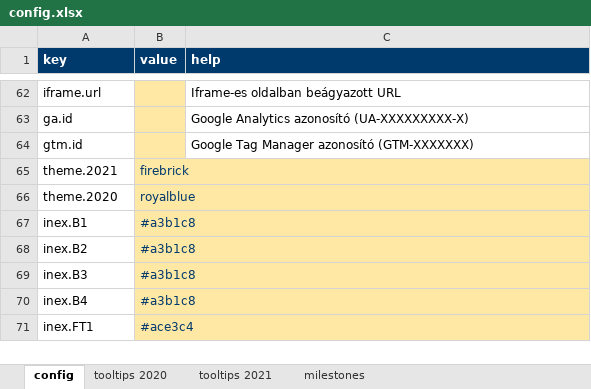
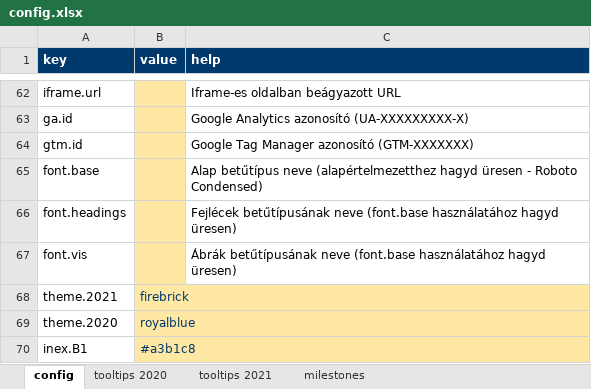
Before and after one commit to k-monitor/onkormanyzati-koltsegvetes-v2, an Excel workbook: input/config.xlsx, sheet config, drawn as a sheet; only a part is shown, gaps mark what is left out; the shorter side is filled out with more unchanged rows; values as stored, in another font and other column widths than the file's, no borders; the diff names each change by its address in the sheet, - before the commit and + after, or states it on an @@ line.

Commit message:
added config rows for overriding fonts (base, headings, vis)

```diff
--- a/input/config.xlsx (sheet config)
+++ b/input/config.xlsx (sheet config)
+row 65: font.base |  | Alap betűtípus neve (alapértelmezetthez hagyd üresen - Roboto Condensed)
+row 66: font.headings |  | Fejlécek betűtípusának neve (font.base használatához hagyd üresen)
+row 67: font.vis |  | Ábrák betűtípusának neve (font.base használatához hagyd üresen)
```
Also changed, not shown: 5 other files.
